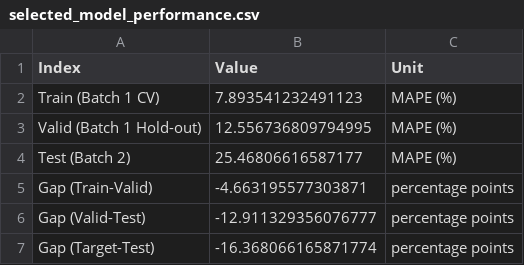
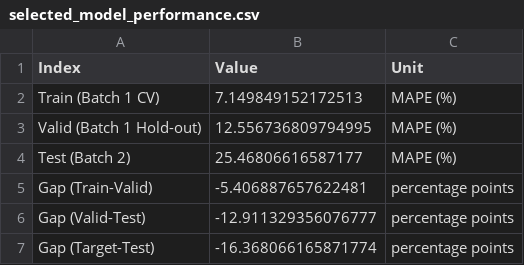
Before and after one commit to eom-skala/DS-Mini-Design, a CSV file: ess-battery-project/model_outputs/selected_model_performance.csv, drawn as a sheet.

```diff
--- a/ess-battery-project/model_outputs/selected_model_performance.csv
+++ b/ess-battery-project/model_outputs/selected_model_performance.csv
@@ -1,6 +1,6 @@
 Index,Value,Unit
-Train (Batch 1 CV),7.893541232491123,MAPE (%)
+Train (Batch 1 CV),7.149849152172513,MAPE (%)
 Valid (Batch 1 Hold-out),12.556736809794995,MAPE (%)
 Test (Batch 2),25.46806616587177,MAPE (%)
-Gap (Train-Valid),-4.663195577303871,percentage points
+Gap (Train-Valid),-5.406887657622481,percentage points
 Gap (Valid-Test),-12.911329356076777,percentage points
```
Also changed, not shown: ess-battery-project/model_outputs/batch1_candidate_performance.csv, ess-battery-project/model_outputs/batch1_nested_cv.csv, 13 other files.
